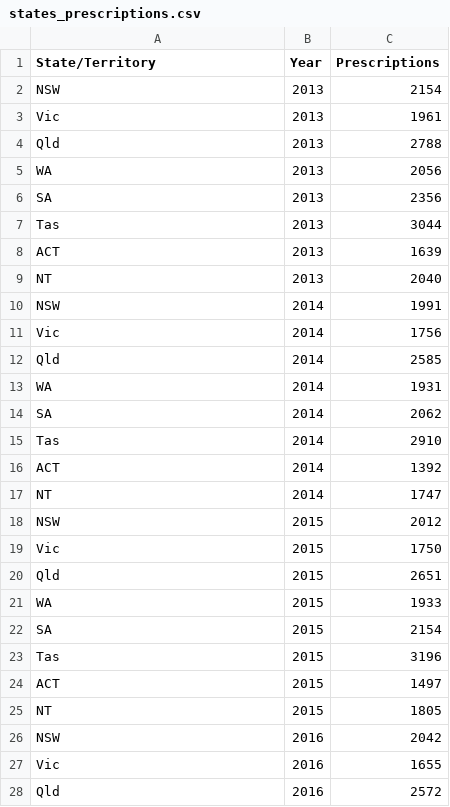
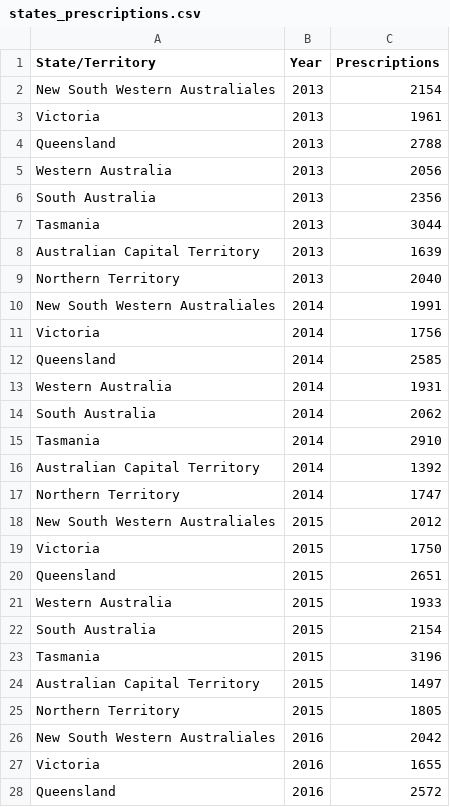
Before and after one commit to jasminedbell/3179, a CSV file: states_prescriptions.csv, drawn as a sheet; only a part is shown; the diff covers the shown part only.

Commit message:
Add files via upload

```diff
--- a/states_prescriptions.csv
+++ b/states_prescriptions.csv
@@ -1,28 +1,28 @@
 State/Territory,Year,Prescriptions
-NSW,2013,2154
-Vic,2013,1961
-Qld,2013,2788
-WA,2013,2056
-SA,2013,2356
-Tas,2013,3044
-ACT,2013,1639
-NT,2013,2040
-NSW,2014,1991
-Vic,2014,1756
-Qld,2014,2585
-WA,2014,1931
-SA,2014,2062
-Tas,2014,2910
-ACT,2014,1392
-NT,2014,1747
-NSW,2015,2012
-Vic,2015,1750
-Qld,2015,2651
-WA,2015,1933
-SA,2015,2154
-Tas,2015,3196
-ACT,2015,1497
-NT,2015,1805
-NSW,2016,2042
-Vic,2016,1655
-Qld,2016,2572
+New South Western Australiales,2013,2154
+Victoria,2013,1961
+Queensland,2013,2788
+Western Australia,2013,2056
+South Australia,2013,2356
+Tasmania,2013,3044
+Australian Capital Territory,2013,1639
+Northern Territory ,2013,2040
+New South Western Australiales,2014,1991
+Victoria,2014,1756
+Queensland,2014,2585
+Western Australia,2014,1931
+South Australia,2014,2062
+Tasmania,2014,2910
+Australian Capital Territory,2014,1392
+Northern Territory ,2014,1747
+New South Western Australiales,2015,2012
+Victoria,2015,1750
+Queensland,2015,2651
+Western Australia,2015,1933
+South Australia,2015,2154
+Tasmania,2015,3196
+Australian Capital Territory,2015,1497
+Northern Territory ,2015,1805
+New South Western Australiales,2016,2042
+Victoria,2016,1655
+Queensland,2016,2572
```
Also changed, not shown: 53 edited cells elsewhere in this file.
